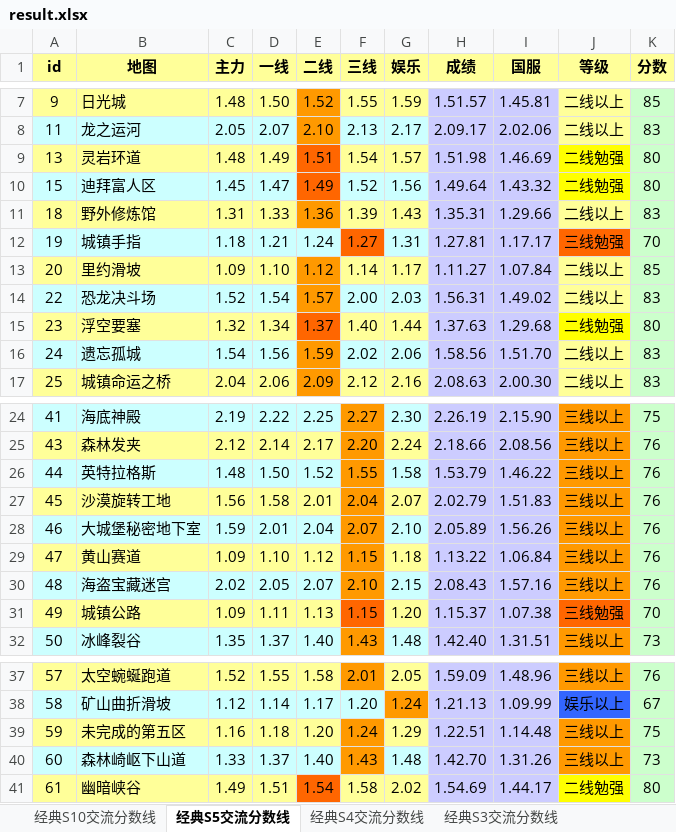
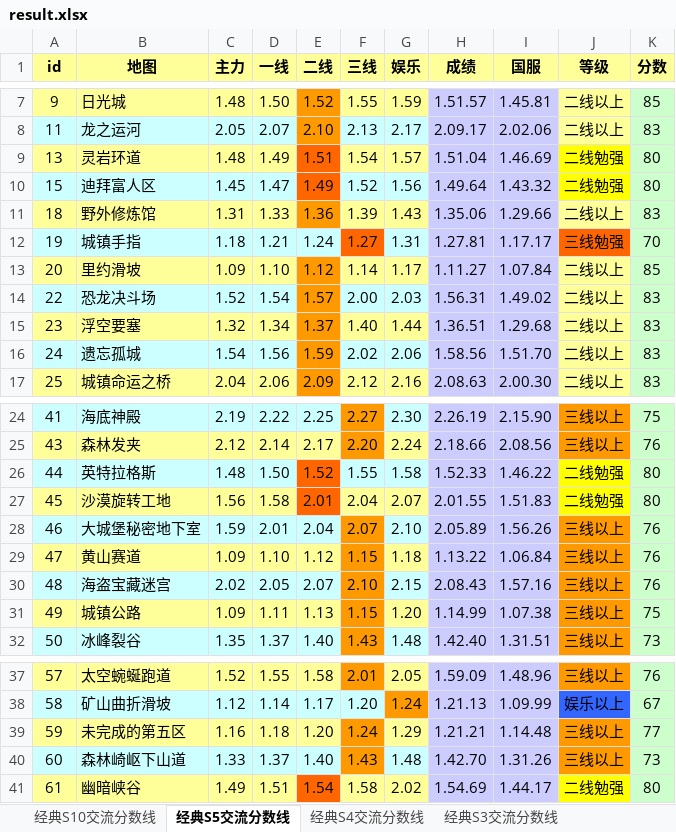
Before and after one commit to Felix-Project/GameRecord, an Excel workbook: game/result.xlsx, sheet 经典S5交流分数线, drawn as a sheet; only a part is shown, gaps mark what is left out; values as stored, in another font and other column widths than the file's, no borders; the diff names each change by its address in the sheet, - before the commit and + after, or states it on an @@ line.

```diff
--- a/game/result.xlsx (sheet 经典S5交流分数线)
+++ b/game/result.xlsx (sheet 经典S5交流分数线)
-H9 (成绩): 1.51.98
+H9 (成绩): 1.51.04
-H11 (成绩): 1.35.31
+H11 (成绩): 1.35.06
-E15 fill: #FF6600
+E15 fill: #FF9900
-H15 (成绩): 1.37.63
+H15 (成绩): 1.36.51
-J15 (等级): 二线勉强
+J15 (等级): 二线以上
-J15 fill: #FFFF00
+J15 fill: #FFFF99
-K15 (分数): 80
+K15 (分数): 83
-E26 fill: #CCFFFF
+E26 fill: #FF6600
-F26 fill: #FF9900
+F26 fill: #CCFFFF
-H26 (成绩): 1.53.79
+H26 (成绩): 1.52.33
-J26:J27 (等级): 三线以上
+J26:J27 (等级): 二线勉强
-J26:J27 fill: #FF9900
+J26:J27 fill: #FFFF00
-K26:K27 (分数): 76
+K26:K27 (分数): 80
-E27 fill: #FFFF99
+E27 fill: #FF6600
-F27 fill: #FF9900
+F27 fill: #FFFF99
-H27 (成绩): 2.02.79
+H27 (成绩): 2.01.55
-F31 fill: #FF6600
+F31 fill: #FF9900
-H31 (成绩): 1.15.37
+H31 (成绩): 1.14.99
-J31 (等级): 三线勉强
+J31 (等级): 三线以上
-J31 fill: #FF6600
+J31 fill: #FF9900
-K31 (分数): 70
+K31 (分数): 75
-H39 (成绩): 1.22.51
+H39 (成绩): 1.21.21
-K39 (分数): 75
+K39 (分数): 77
```
Also changed, not shown: sheet 经典S10交流分数线, sheet 经典S4交流分数线, sheet 经典S3交流分数线, sheet 经典S1交流分数线, 6 other files.
